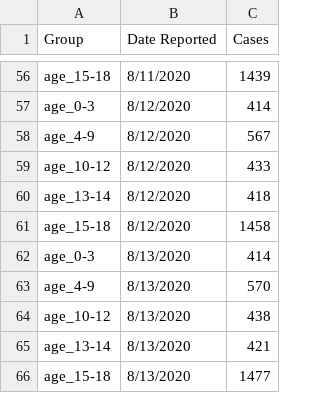
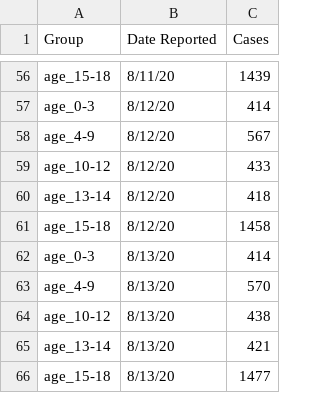
Before and after one commit to anthonydfnguyen/occovidmanualdata, a CSV file: occhildcases.csv, drawn as a sheet; only a part is shown, gaps mark what is left out; the diff covers the shown part only; the diff names each change by its address in the sheet, - before the commit and + after, or states it on an @@ line.

```diff
--- a/occhildcases.csv
+++ b/occhildcases.csv
-B56 (Date Reported): 8/11/2020
+B56 (Date Reported): 8/11/20
-B57:B61 (Date Reported): 8/12/2020
+B57:B61 (Date Reported): 8/12/20
-B62:B66 (Date Reported): 8/13/2020
+B62:B66 (Date Reported): 8/13/20
```
Also changed, not shown: 54 edited cells elsewhere in this file.
